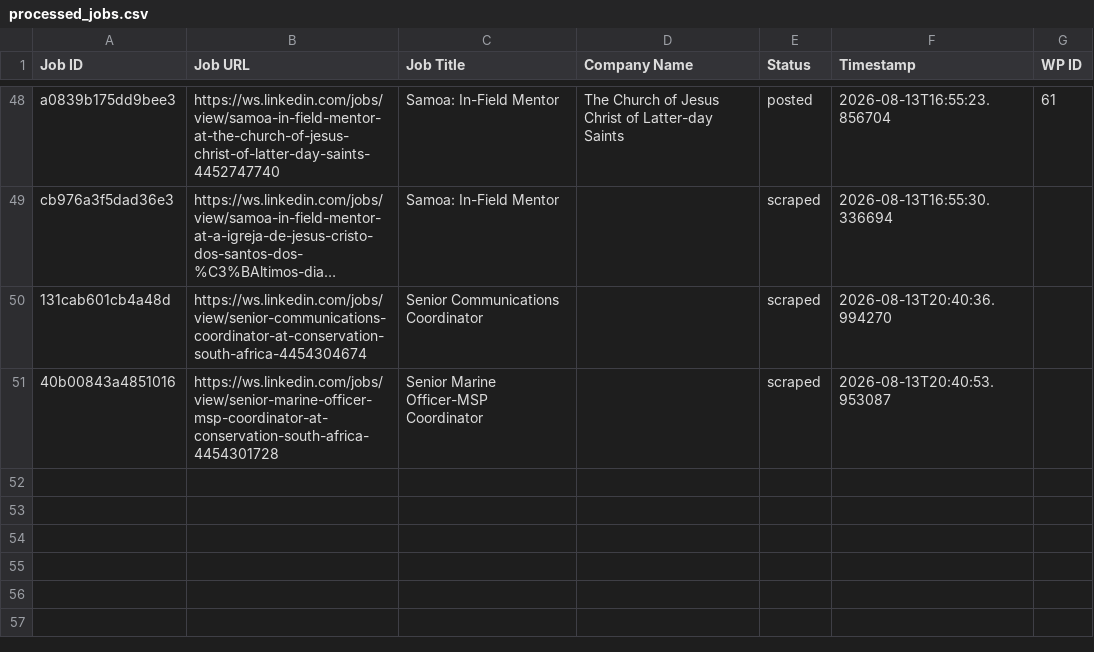
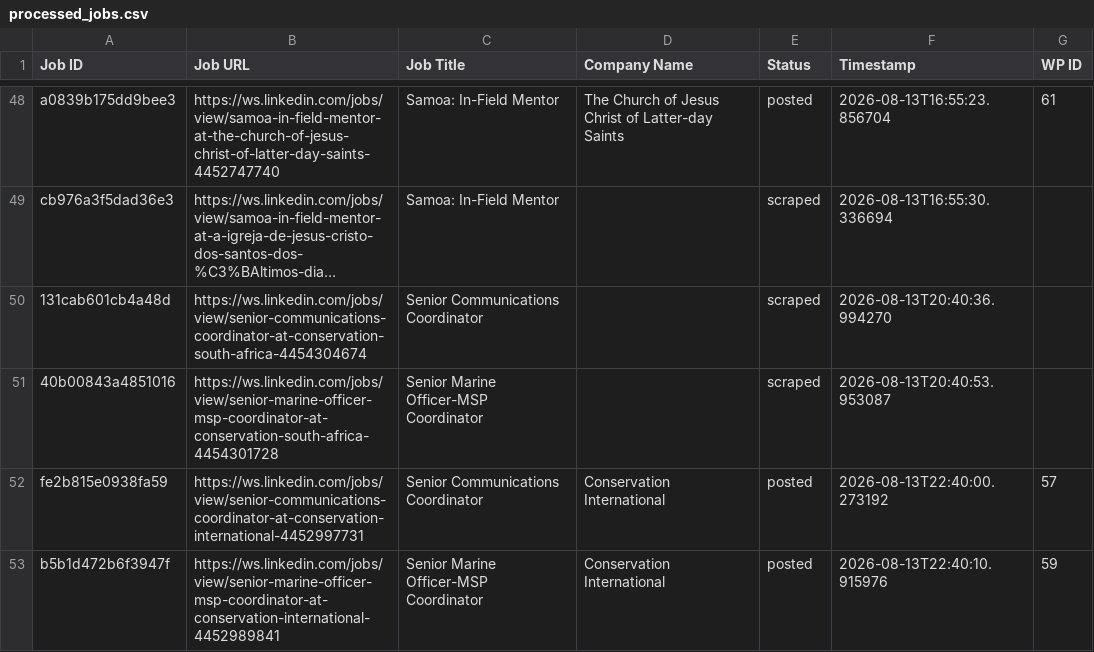
Before and after one commit to innovationinc2000/ws, a CSV file: processed_jobs.csv, drawn as a sheet; only a part is shown, gaps mark what is left out; long unchanged cells end in …; the diff names each change by its address in the sheet, - before the commit and + after, or states it on an @@ line.

```diff
--- a/processed_jobs.csv
+++ b/processed_jobs.csv
+row 52: fe2b815e0938fa59 | https://ws.linkedin.com/jobs/view/senior-communications-coordinator-at-conservation-international-4452997731 | Senior Communications Coordinator | Conservation International | posted | 2026-08-13T22:40:00.273192 | 57
+row 53: b5b1d472b6f3947f | https://ws.linkedin.com/jobs/view/senior-marine-officer-msp-coordinator-at-conservation-international-4452989841 | Senior Marine Officer-MSP Coordinator | Conservation International | posted | 2026-08-13T22:40:10.915976 | 59
```
